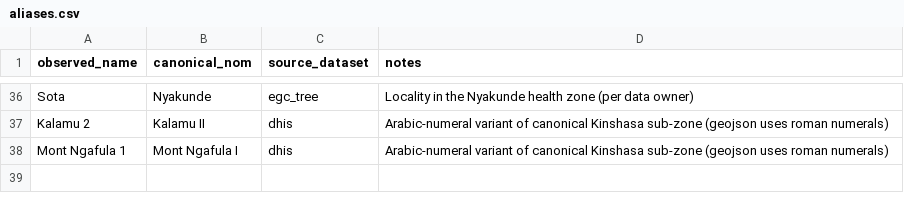
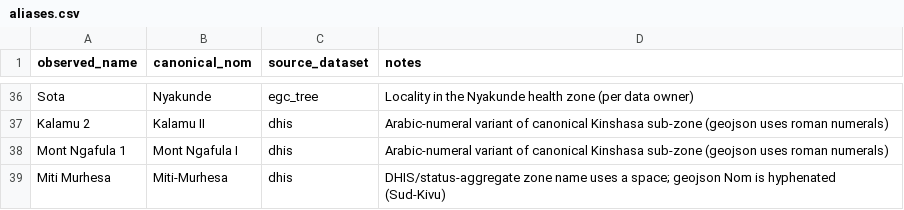
Before and after one commit to joetsui1994/BDBV2026_genomic_epi, a CSV file: public/data/aliases.csv, drawn as a sheet; only a part is shown, gaps mark what is left out.

```diff
--- a/public/data/aliases.csv
+++ b/public/data/aliases.csv
@@ -38 +38,2 @@ Kalamu 2,Kalamu II,dhis,Arabic-numeral variant of canonical Kinshasa sub-zone (g
 Mont Ngafula 1,Mont Ngafula I,dhis,Arabic-numeral variant of canonical Kinshasa sub-zone (geojson uses roman numerals)
+Miti Murhesa,Miti-Murhesa,dhis,DHIS/status-aggregate zone name uses a space; geojson Nom is hyphenated (Sud-Kivu)
```
Also changed, not shown: public/data/status_confirmed.csv.
